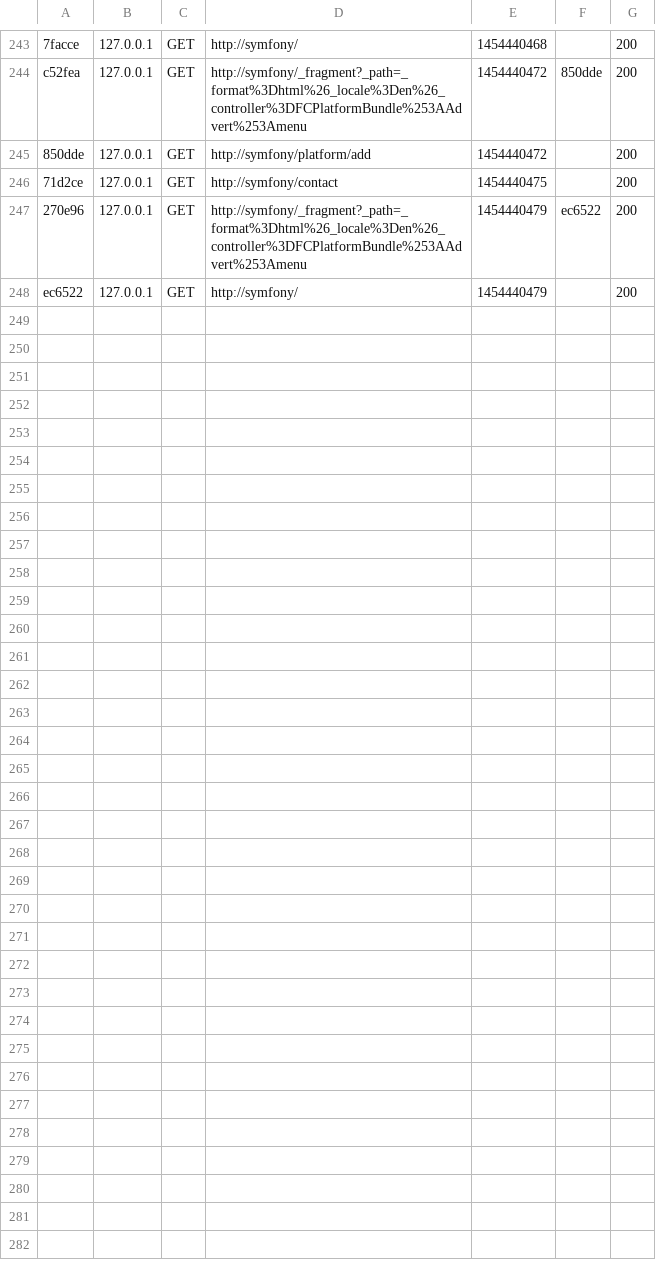
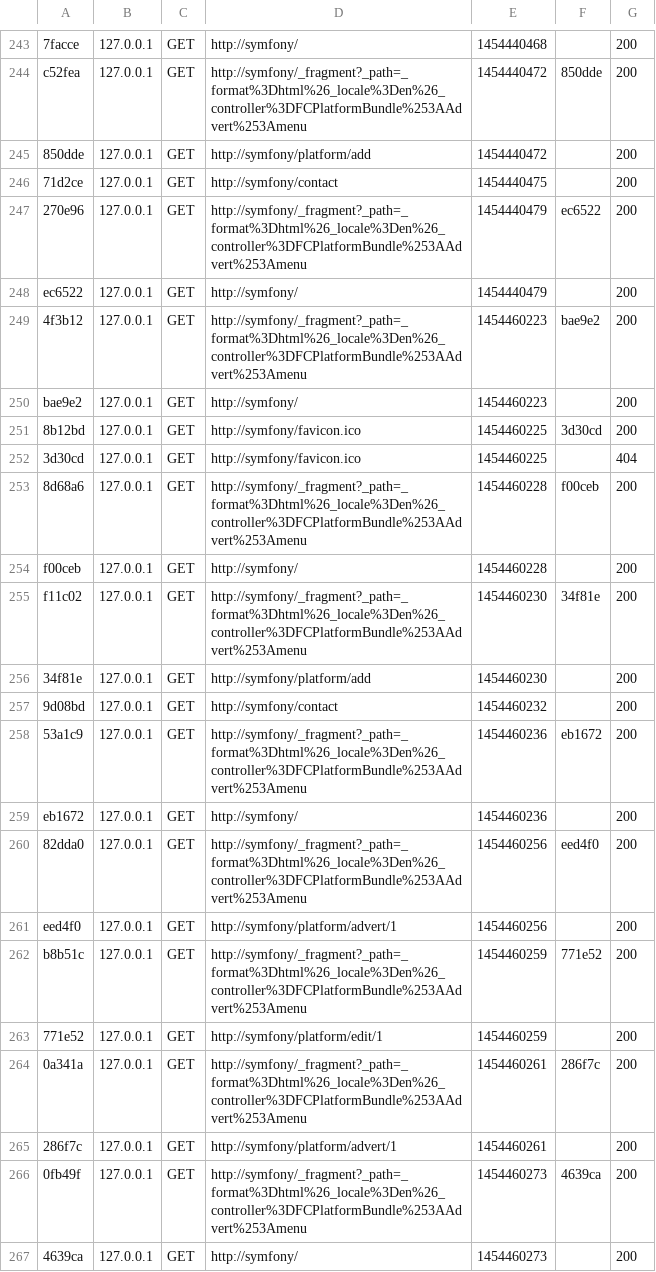
Before and after one commit to franckDev/Symfony, a CSV file: var/cache/dev/profiler/index.csv, drawn as a sheet; only a part is shown, gaps mark what is left out; the diff names each change by its address in the sheet, - before the commit and + after, or states it on an @@ line.

```diff
--- a/var/cache/dev/profiler/index.csv
+++ b/var/cache/dev/profiler/index.csv
+row 249: 4f3b12 | 127.0.0.1 | GET | http://symfony/_fragment?_path=_format%3Dhtml%26_locale%3Den%26_controller%3DFCPlatformBundle%253AAdvert%253Amenu | 1454460223 | bae9e2 | 200
+row 250: bae9e2 | 127.0.0.1 | GET | http://symfony/ | 1454460223 |  | 200
+row 251: 8b12bd | 127.0.0.1 | GET | http://symfony/favicon.ico | 1454460225 | 3d30cd | 200
+row 252: 3d30cd | 127.0.0.1 | GET | http://symfony/favicon.ico | 1454460225 |  | 404
+row 253: 8d68a6 | 127.0.0.1 | GET | http://symfony/_fragment?_path=_format%3Dhtml%26_locale%3Den%26_controller%3DFCPlatformBundle%253AAdvert%253Amenu | 1454460228 | f00ceb | 200
+row 254: f00ceb | 127.0.0.1 | GET | http://symfony/ | 1454460228 |  | 200
+row 255: f11c02 | 127.0.0.1 | GET | http://symfony/_fragment?_path=_format%3Dhtml%26_locale%3Den%26_controller%3DFCPlatformBundle%253AAdvert%253Amenu | 1454460230 | 34f81e | 200
+row 256: 34f81e | 127.0.0.1 | GET | http://symfony/platform/add | 1454460230 |  | 200
+row 257: 9d08bd | 127.0.0.1 | GET | http://symfony/contact | 1454460232 |  | 200
+row 258: 53a1c9 | 127.0.0.1 | GET | http://symfony/_fragment?_path=_format%3Dhtml%26_locale%3Den%26_controller%3DFCPlatformBundle%253AAdvert%253Amenu | 1454460236 | eb1672 | 200
+row 259: eb1672 | 127.0.0.1 | GET | http://symfony/ | 1454460236 |  | 200
+row 260: 82dda0 | 127.0.0.1 | GET | http://symfony/_fragment?_path=_format%3Dhtml%26_locale%3Den%26_controller%3DFCPlatformBundle%253AAdvert%253Amenu | 1454460256 | eed4f0 | 200
+row 261: eed4f0 | 127.0.0.1 | GET | http://symfony/platform/advert/1 | 1454460256 |  | 200
+row 262: b8b51c | 127.0.0.1 | GET | http://symfony/_fragment?_path=_format%3Dhtml%26_locale%3Den%26_controller%3DFCPlatformBundle%253AAdvert%253Amenu | 1454460259 | 771e52 | 200
+row 263: 771e52 | 127.0.0.1 | GET | http://symfony/platform/edit/1 | 1454460259 |  | 200
+row 264: 0a341a | 127.0.0.1 | GET | http://symfony/_fragment?_path=_format%3Dhtml%26_locale%3Den%26_controller%3DFCPlatformBundle%253AAdvert%253Amenu | 1454460261 | 286f7c | 200
+row 265: 286f7c | 127.0.0.1 | GET | http://symfony/platform/advert/1 | 1454460261 |  | 200
+row 266: 0fb49f | 127.0.0.1 | GET | http://symfony/_fragment?_path=_format%3Dhtml%26_locale%3Den%26_controller%3DFCPlatformBundle%253AAdvert%253Amenu | 1454460273 | 4639ca | 200
+row 267: 4639ca | 127.0.0.1 | GET | http://symfony/ | 1454460273 |  | 200
```
Also changed, not shown: 3 other files.
